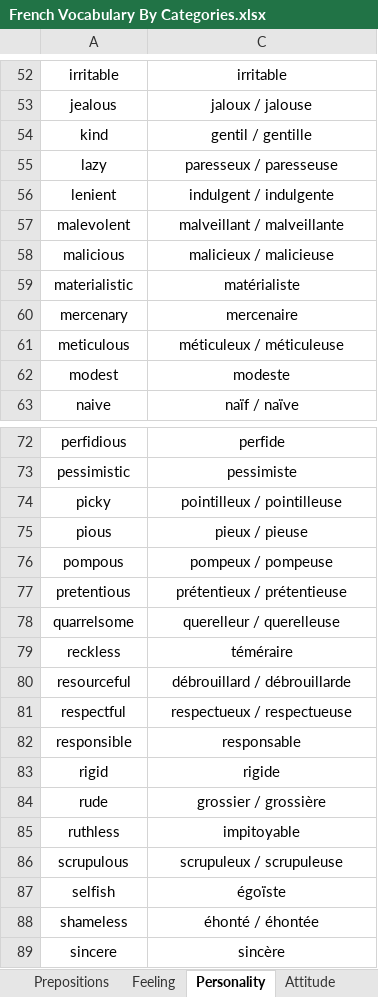
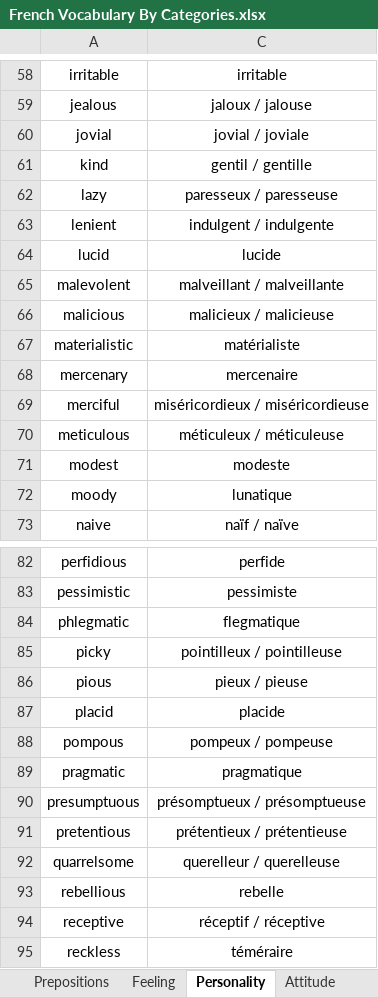
Before and after one commit to JusticeForSure2026/French_Vocabulary_By_Categories, an Excel workbook: French Vocabulary By Categories.xlsx, sheet Personality, drawn as a sheet; only a part is shown, gaps mark what is left out; the shorter side is filled out with more unchanged rows; values as stored, in another font and other column widths than the file's, no borders; charts and pictures not drawn; the diff covers the shown part only; the diff names each change by its address in the sheet, - before the commit and + after, or states it on an @@ line.

```diff
--- a/French Vocabulary By Categories.xlsx (sheet Personality)
+++ b/French Vocabulary By Categories.xlsx (sheet Personality)
+row 60: jovial | jovial / joviale
+row 64: lucid | lucide
+row 69: merciful | miséricordieux / miséricordieuse
+row 72: moody | lunatique
+row 84: phlegmatic | flegmatique
+row 87: placid | placide
+row 89: pragmatic | pragmatique
+row 90: presumptuous | présomptueux / présomptueuse
+row 93: rebellious | rebelle
+row 94: receptive | réceptif / réceptive
```
Also changed, not shown: 11 added rows and 1 moved row elsewhere in this sheet, sheet Verbs, sheet Adjectives, sheet Nouns, sheet Animals, sheet Jobs, sheet Health care, 23 more sheets, hidden cells, 31 other files.
